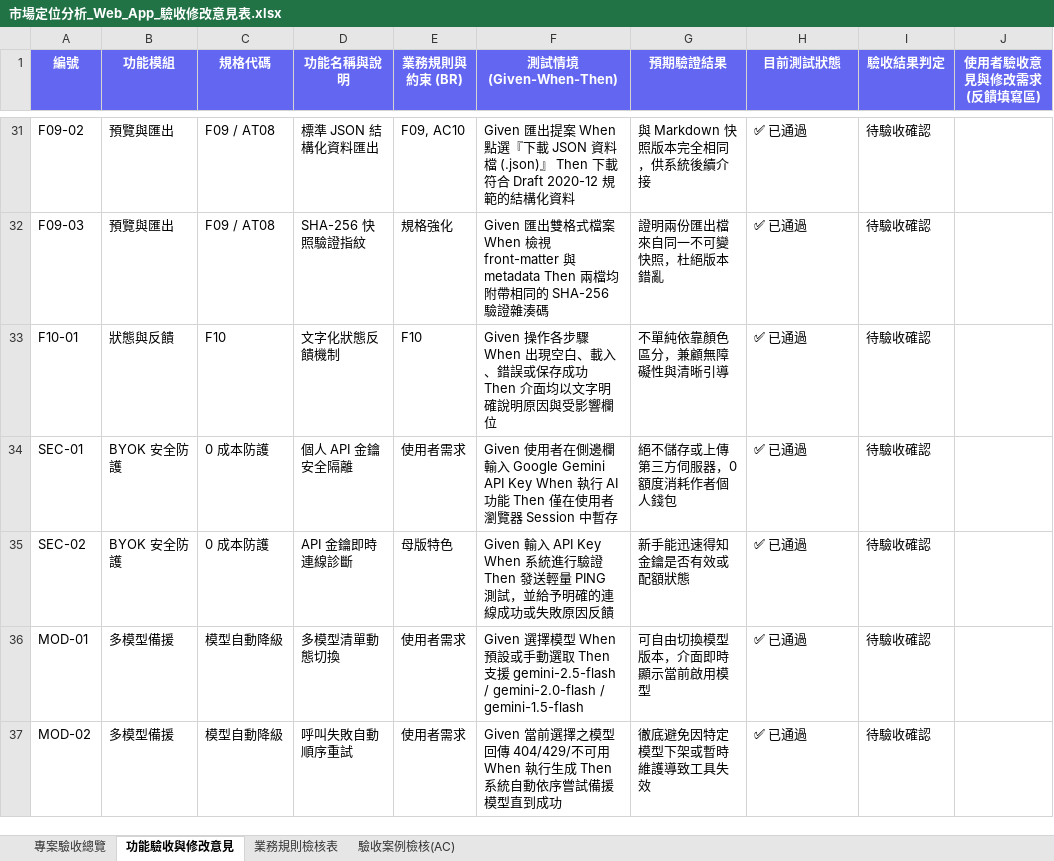
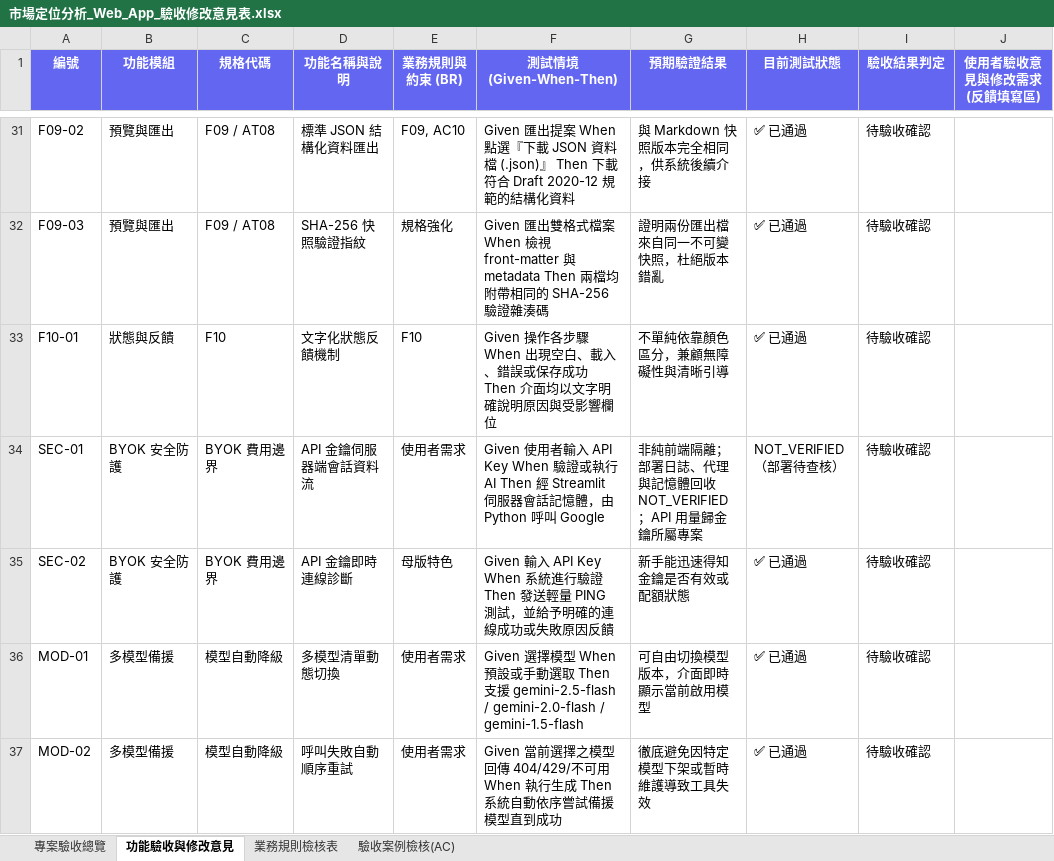
Before and after one commit to ericpwa/ai-marketing-stp-4p, an Excel workbook: 市場定位分析_Web_App_驗收修改意見表.xlsx, sheet 功能驗收與修改意見, drawn as a sheet; only a part is shown, gaps mark what is left out; values as stored, in another font and other column widths than the file's, no borders; the diff names each change by its address in the sheet, - before the commit and + after, or states it on an @@ line.

Commit message:
fix: clarify server-side BYOK and prevent raw error disclosure

```diff
--- a/市場定位分析_Web_App_驗收修改意見表.xlsx (sheet 功能驗收與修改意見)
+++ b/市場定位分析_Web_App_驗收修改意見表.xlsx (sheet 功能驗收與修改意見)
-C34:C35 (規格代碼): 0 成本防護
+C34:C35 (規格代碼): BYOK 費用邊界
-D34 (功能名稱與說明): 個人 API 金鑰安全隔離
+D34 (功能名稱與說明): API 金鑰伺服器端會話資料流
-F34 (測試情境 (Given-When-Then)): Given 使用者在側邊欄輸入 Google Gemini API Key When 執行 AI 功能 Then 僅在使用者瀏覽器 Session 中暫存
+F34 (測試情境 (Given-When-Then)): Given 使用者輸入 API Key When 驗證或執行 AI Then 經 Streamlit 伺服器會話記憶體，由 Python 呼叫 Google
-G34 (預期驗證結果): 絕不儲存或上傳第三方伺服器，0 額度消耗作者個人錢包
+G34 (預期驗證結果): 非純前端隔離；部署日誌、代理與記憶體回收 NOT_VERIFIED；API 用量歸金鑰所屬專案
-H34 (目前測試狀態): ✅ 已通過
+H34 (目前測試狀態): NOT_VERIFIED（部署待查核）
```
Also changed, not shown: sheet 專案驗收總覽, 5 other files.
